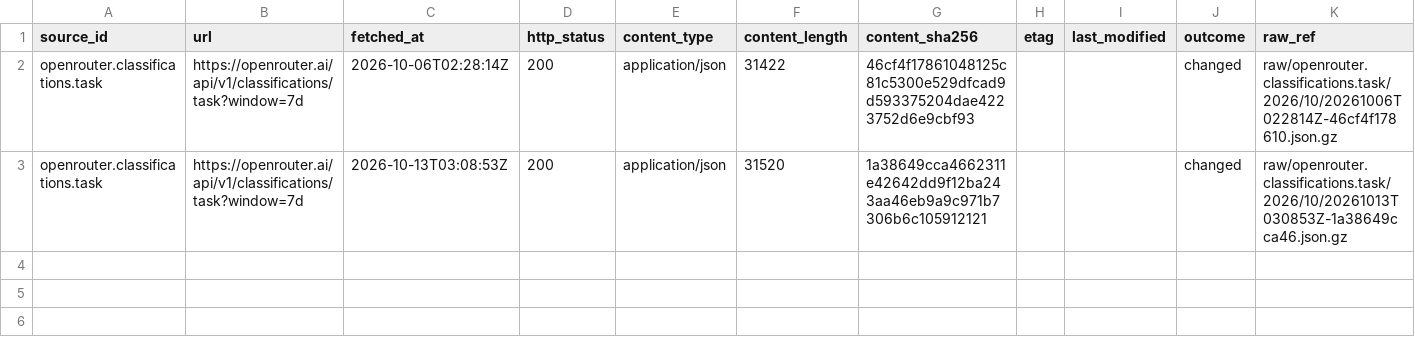
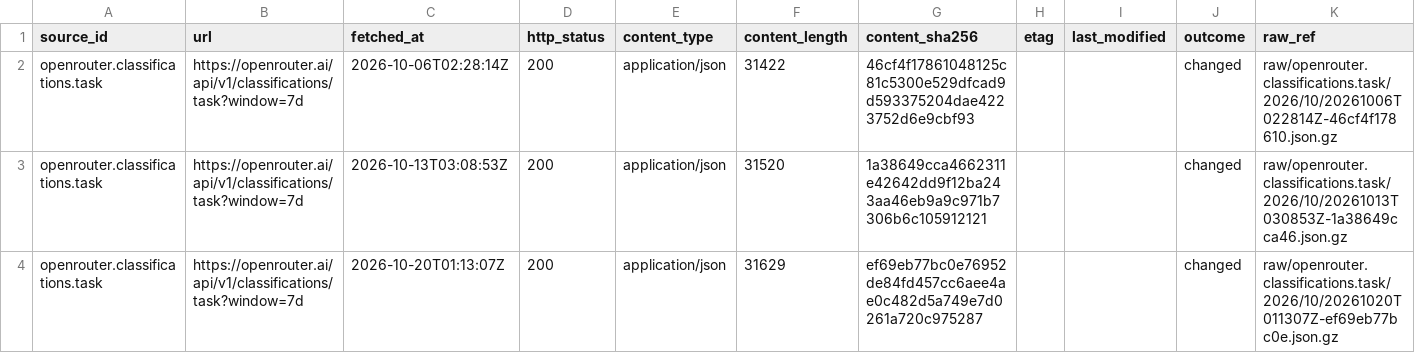
Before and after one commit to q3dresearch/wss-openrouter, a CSV file: manifest/openrouter.classifications.task/2026-10.csv, drawn as a sheet; only a part is shown; rows hold the shown columns only; the diff names each change by its address in the sheet, - before the commit and + after, or states it on an @@ line.

```diff
--- a/manifest/openrouter.classifications.task/2026-10.csv
+++ b/manifest/openrouter.classifications.task/2026-10.csv
+row 4: openrouter.classifications.task | https://openrouter.ai/api/v1/classifications/task?window=7d | 2026-10-20T01:13:07Z | 200 | application/json | 31629 | ef69eb77bc0e76952de84fd457cc6aee4ae0c482d5a749e7d0261a720c975287 |  |  | changed | raw/openrouter.classifications.task/2026/10/20261020T011307Z-ef69eb77bc0e.json.gz
```
Also changed, not shown: manifest/openrouter.benchmarks.artificial-analysis/2026-10.csv, manifest/openrouter.benchmarks.design-arena/2026-10.csv, 13 other files.
